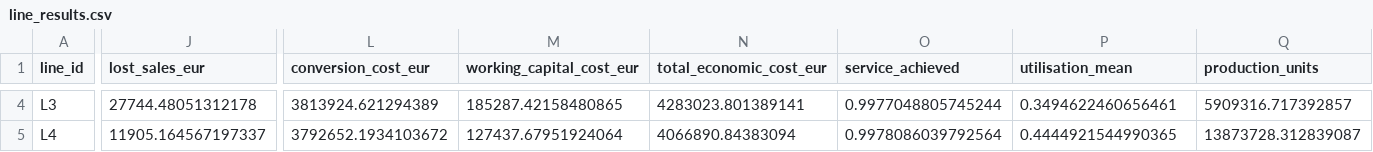
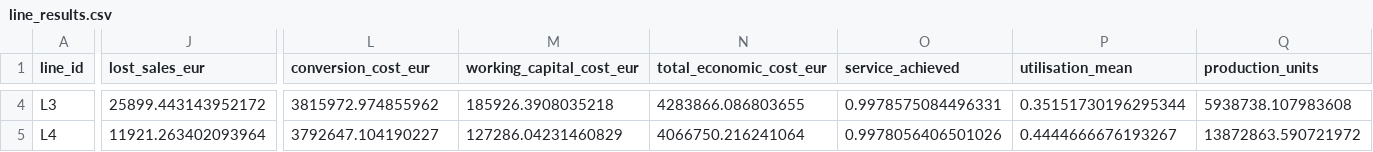
Before and after one commit to rdelolmog-creator/ibp-tradeoff, a CSV file: app_data/line_results.csv, drawn as a sheet; only a part is shown, gaps mark what is left out; the diff covers the shown part only; the diff names each change by its address in the sheet, - before the commit and + after, or states it on an @@ line.

```diff
--- a/app_data/line_results.csv
+++ b/app_data/line_results.csv
-J4 (lost_sales_eur): 27744.48051312178
+J4 (lost_sales_eur): 25899.443143952172
-L4 (conversion_cost_eur): 3813924.621294389
+L4 (conversion_cost_eur): 3815972.974855962
-M4 (working_capital_cost_eur): 185287.42158480865
+M4 (working_capital_cost_eur): 185926.3908035218
-N4 (total_economic_cost_eur): 4283023.801389141
+N4 (total_economic_cost_eur): 4283866.086803655
-O4 (service_achieved): 0.9977048805745244
+O4 (service_achieved): 0.9978575084496331
-P4 (utilisation_mean): 0.3494622460656461
+P4 (utilisation_mean): 0.35151730196295344
-Q4 (production_units): 5909316.717392857
+Q4 (production_units): 5938738.107983608
-J5 (lost_sales_eur): 11905.164567197337
+J5 (lost_sales_eur): 11921.263402093964
-L5 (conversion_cost_eur): 3792652.1934103672
+L5 (conversion_cost_eur): 3792647.104190227
-M5 (working_capital_cost_eur): 127437.67951924064
+M5 (working_capital_cost_eur): 127286.04231460829
-N5 (total_economic_cost_eur): 4066890.84383094
+N5 (total_economic_cost_eur): 4066750.216241064
-O5 (service_achieved): 0.9978086039792564
+O5 (service_achieved): 0.9978056406501026
-P5 (utilisation_mean): 0.4444921544990365
+P5 (utilisation_mean): 0.4444666676193267
-Q5 (production_units): 13873728.312839087
+Q5 (production_units): 13872863.590721972
```
Also changed, not shown: 33 edited cells elsewhere in this file, app_data/censoring_diagnostics.csv, app_data/demand_characteristics.csv, 2 other files.
